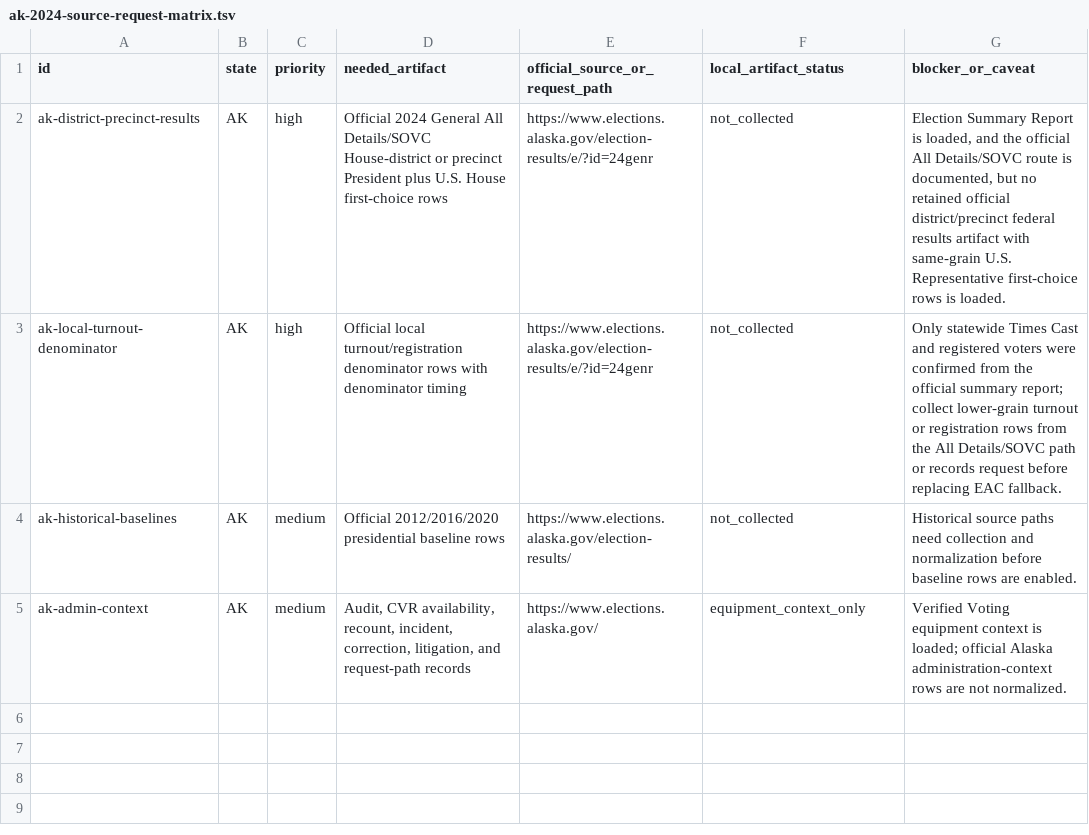
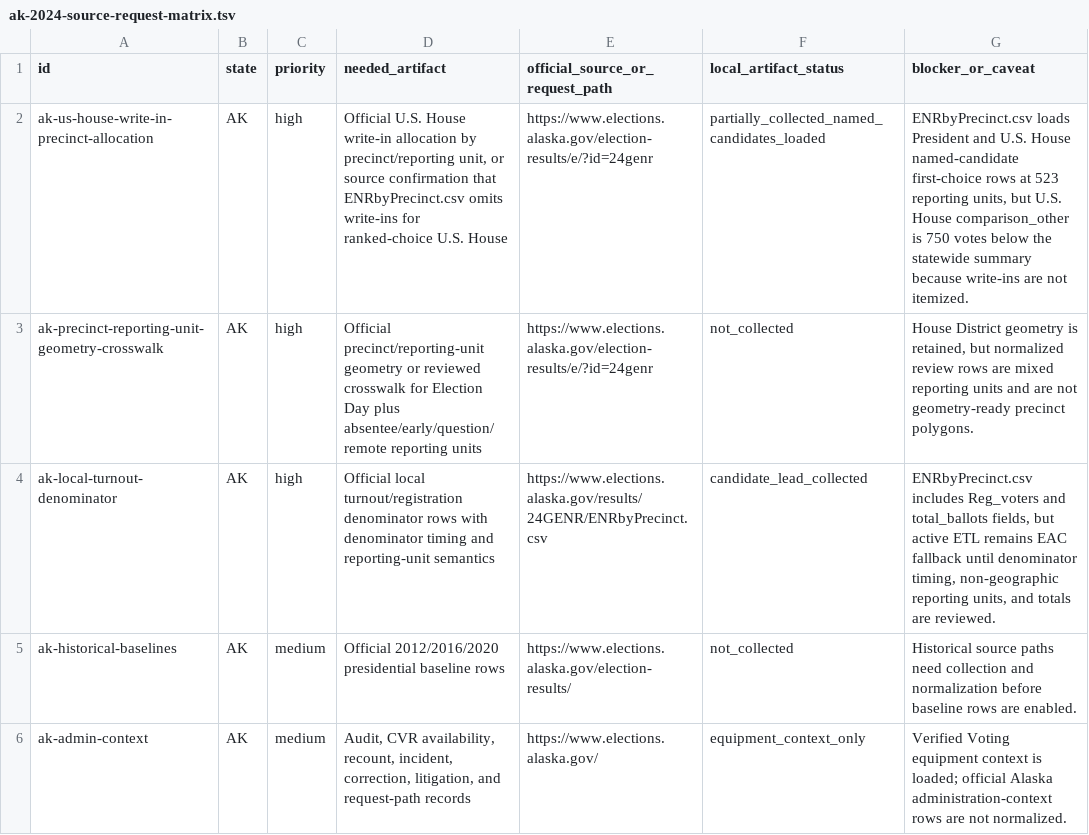
Before and after one commit to Camreyn/civicresultmaps, a TSV file: data/ak-2024-source-request-matrix.tsv, drawn as a sheet.

Commit message:
Advance AK official precinct review coverage

```diff
--- a/data/ak-2024-source-request-matrix.tsv
+++ b/data/ak-2024-source-request-matrix.tsv
@@ -1,4 +1,5 @@
 id	state	priority	needed_artifact	official_source_or_request_path	local_artifact_status	blocker_or_caveat
-ak-district-precinct-results	AK	high	Official 2024 General All Details/SOVC House-district or precinct President plus U.S. House first-choice rows	https://www.elections.alaska.gov/election-results/e/?id=24genr	not_collected	Election Summary Report is loaded, and the official All Details/SOVC route is documented, but no retained official district/precinct federal results artifact with same-grain U.S. Representative first-choice rows is loaded.
-ak-local-turnout-denominator	AK	high	Official local turnout/registration denominator rows with denominator timing	https://www.elections.alaska.gov/election-results/e/?id=24genr	not_collected	Only statewide Times Cast and registered voters were confirmed from the official summary report; collect lower-grain turnout or registration rows from the All Details/SOVC path or records request before replacing EAC fallback.
+ak-us-house-write-in-precinct-allocation	AK	high	Official U.S. House write-in allocation by precinct/reporting unit, or source confirmation that ENRbyPrecinct.csv omits write-ins for ranked-choice U.S. House	https://www.elections.alaska.gov/election-results/e/?id=24genr	partially_collected_named_candidates_loaded	ENRbyPrecinct.csv loads President and U.S. House named-candidate first-choice rows at 523 reporting units, but U.S. House comparison_other is 750 votes below the statewide summary because write-ins are not itemized.
+ak-precinct-reporting-unit-geometry-crosswalk	AK	high	Official precinct/reporting-unit geometry or reviewed crosswalk for Election Day plus absentee/early/question/remote reporting units	https://www.elections.alaska.gov/election-results/e/?id=24genr	not_collected	House District geometry is retained, but normalized review rows are mixed reporting units and are not geometry-ready precinct polygons.
+ak-local-turnout-denominator	AK	high	Official local turnout/registration denominator rows with denominator timing and reporting-unit semantics	https://www.elections.alaska.gov/results/24GENR/ENRbyPrecinct.csv	candidate_lead_collected	ENRbyPrecinct.csv includes Reg_voters and total_ballots fields, but active ETL remains EAC fallback until denominator timing, non-geographic reporting units, and totals are reviewed.
 ak-historical-baselines	AK	medium	Official 2012/2016/2020 presidential baseline rows	https://www.elections.alaska.gov/election-results/	not_collected	Historical source paths need collection and normalization before baseline rows are enabled.
```
Also changed, not shown: 12 other files.
